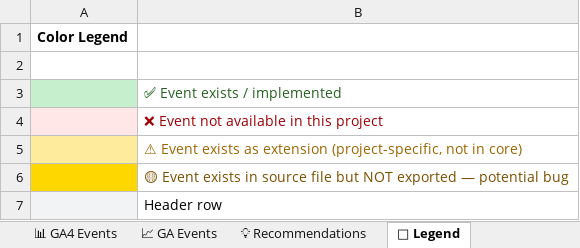
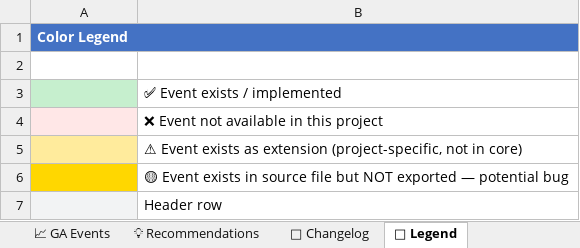
Before and after one commit to tickstudiu/ecom-analytics-core, an Excel workbook: docs/analytics-tracking-docs.xlsx, sheet 🔑 Legend, drawn as a sheet; values as stored, in another font and other column widths than the file's, no borders; the diff names each change by its address in the sheet, - before the commit and + after, or states it on an @@ line.

```diff
--- a/docs/analytics-tracking-docs.xlsx (sheet 🔑 Legend)
+++ b/docs/analytics-tracking-docs.xlsx (sheet 🔑 Legend)
+sheet tab: 📝 Changelog
-A1:B1 fill: none
+A1:B1 fill: #4472C4
-A1 text colour: black
+A1 text colour: #FFFFFF
+A1:B1 merged
-B3 text colour: #276221
+B3 text colour: black
-B4 text colour: #9C0006
+B4 text colour: black
-B5 text colour: #9C6500
+B5 text colour: black
-B6 text colour: #7B4F00
+B6 text colour: black
```
Also changed, not shown: sheet 📈 GA Events, sheet 📊 GA4 Events, sheet 🛒 GTM Events, sheet 📋 Overview, sheet 💡 Recommendations, 1 other file.
